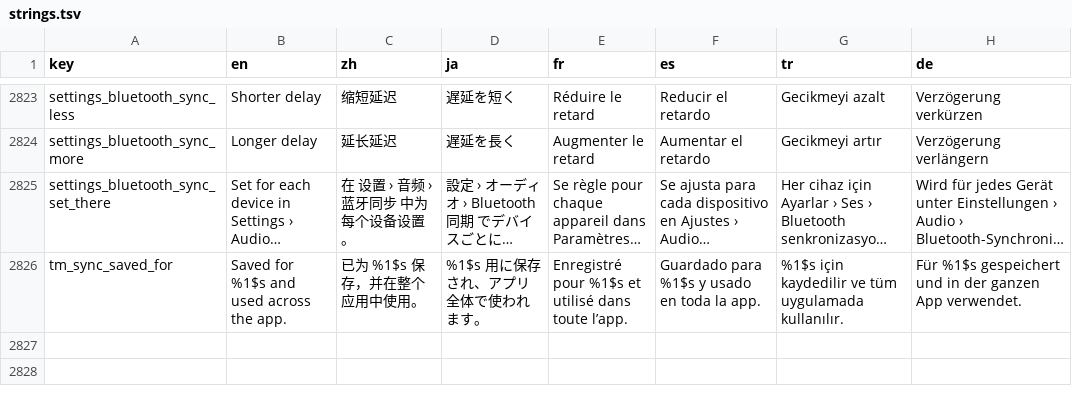
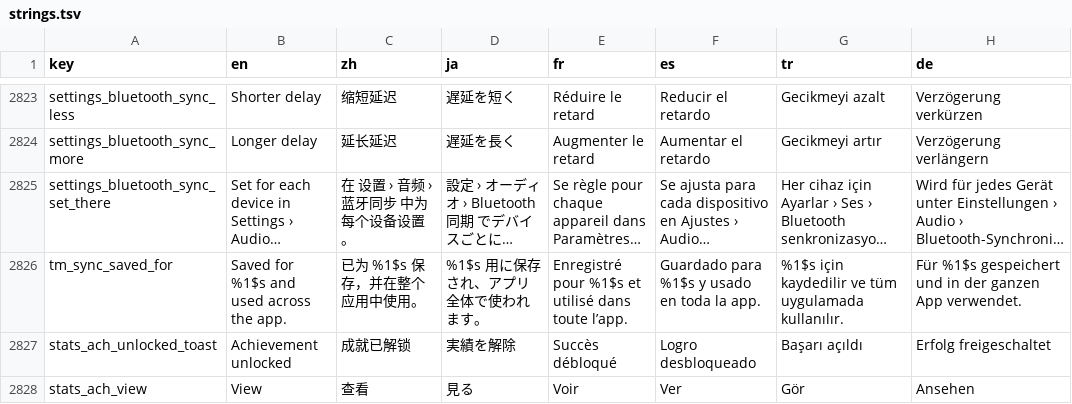
Before and after one commit to sokkaUmB/Tryptify, a TSV file: app/l10n/strings.tsv, drawn as a sheet; only a part is shown, gaps mark what is left out; long unchanged cells end in …; the diff names each change by its address in the sheet, - before the commit and + after, or states it on an @@ line.

Commit message:
A glass pill when an achievement is completed
AchievementWatcher works the achievements out for the whole app on each play
and each log entry, and is the only place they are stamped, so the Stats
screen reads its states and none is stamped without being announced. The
first check after it arrives stamps what was already done quietly. A goal
completed drops a pill from the top over any screen: its icon in a gold ring,
"Achievement unlocked", its name and View, which opens Stats on Achievements
(stats?page=1). It holds four seconds, then the next one waiting follows.

```diff
--- a/app/l10n/strings.tsv
+++ b/app/l10n/strings.tsv
+row 2827: stats_ach_unlocked_toast | Achievement unlocked | 成就已解锁 | 実績を解除 | Succès débloqué | Logro desbloqueado | Başarı açıldı | Erfolg freigeschaltet
+row 2828: stats_ach_view | View | 查看 | 見る | Voir | Ver | Gör | Ansehen
```
Also changed, not shown: 17 other files.
